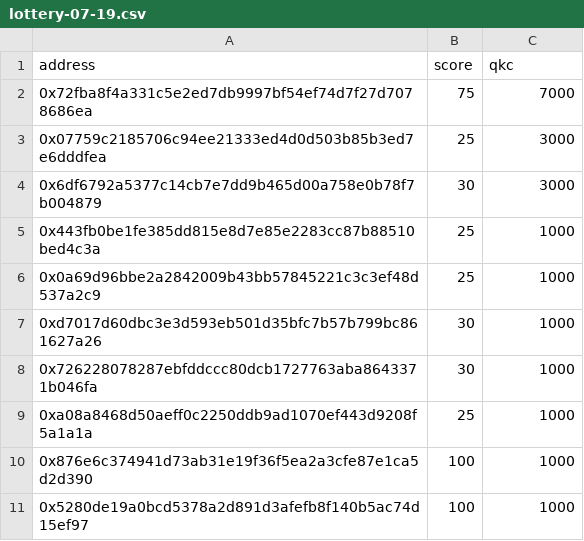
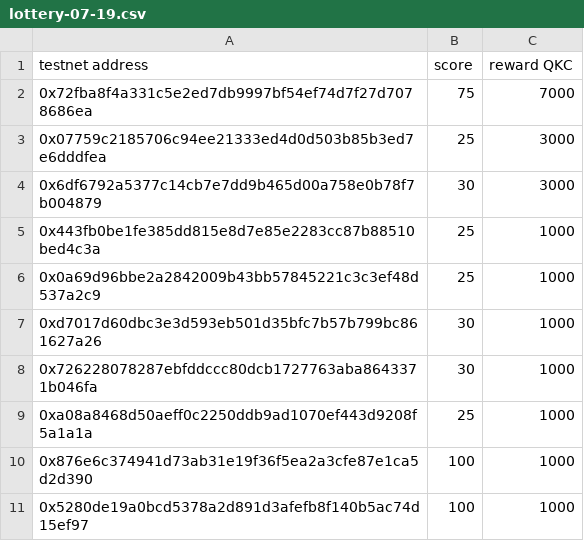
Before and after one commit to QuarkChain/tqkc-bounty-lottery, a CSV file: lottery-07-19.csv, drawn as a sheet; removed rows and columns are numbered as before the commit, all else as after; the diff names each change by its address in the sheet, - before the commit and + after, or states it on an @@ line.

```diff
--- a/lottery-07-19.csv
+++ b/lottery-07-19.csv
-row 1: address | score | qkc
+row 1: testnet address | score | reward QKC
```
Also changed, not shown: 1 other file.
